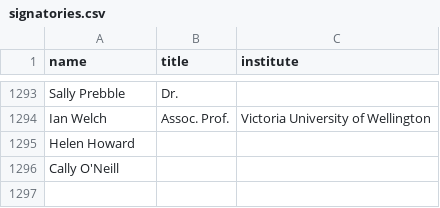
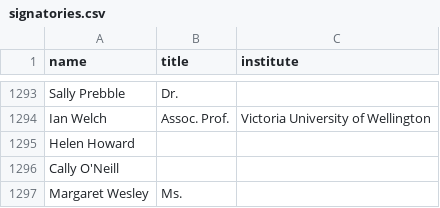
Before and after one commit to ClaxonNZ/ClaxonNZ.github.io, a CSV file: signatories/data/signatories.csv, drawn as a sheet; only a part is shown, gaps mark what is left out; the diff names each change by its address in the sheet, - before the commit and + after, or states it on an @@ line.

Commit message:
Updating signatories on 16 October 2019

```diff
--- a/signatories/data/signatories.csv
+++ b/signatories/data/signatories.csv
+row 1297: Margaret Wesley | Ms.
```
